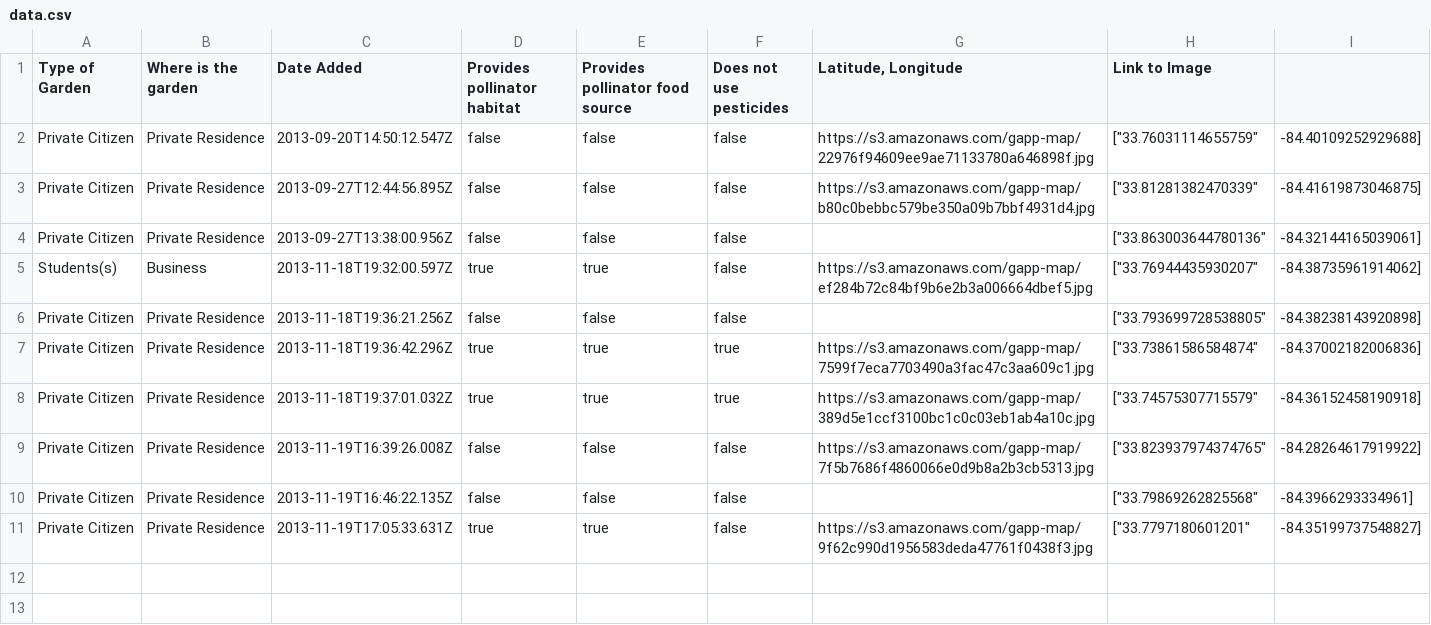
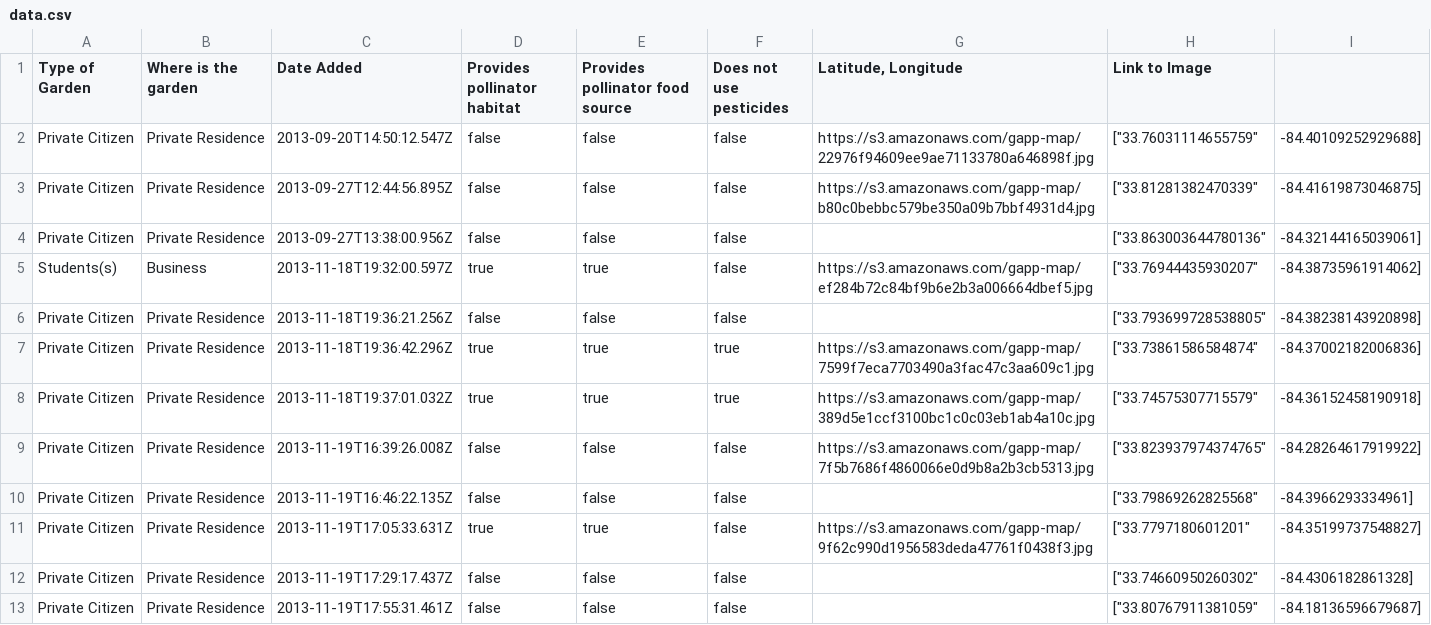
Before and after one commit to GSU-Geospatial-Laboratory/gapp-map, a CSV file: public/download/data.csv, drawn as a sheet; the diff names each change by its address in the sheet, - before the commit and + after, or states it on an @@ line.

```diff
--- a/public/download/data.csv
+++ b/public/download/data.csv
+row 12: Private Citizen | Private Residence | 2013-11-19T17:29:17.437Z | false | false | false |  | ["33.74660950260302" | -84.4306182861328]
+row 13: Private Citizen | Private Residence | 2013-11-19T17:55:31.461Z | false | false | false |  | ["33.80767911381059" | -84.18136596679687]
```
Also changed, not shown: 7 other files.
